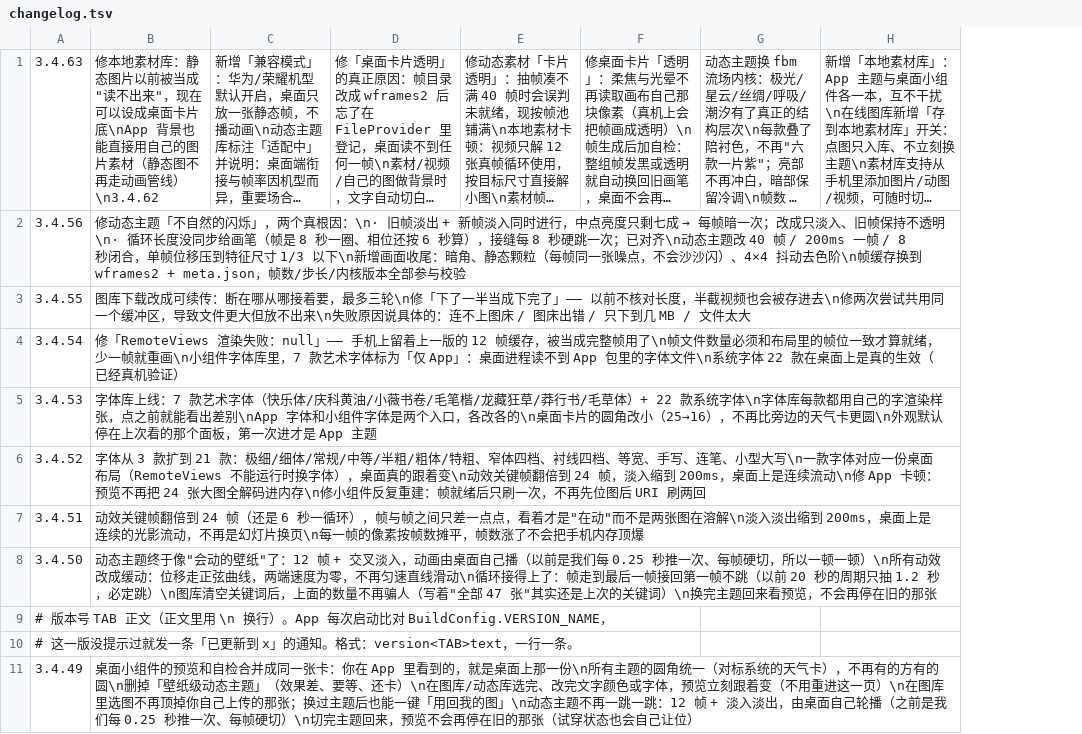
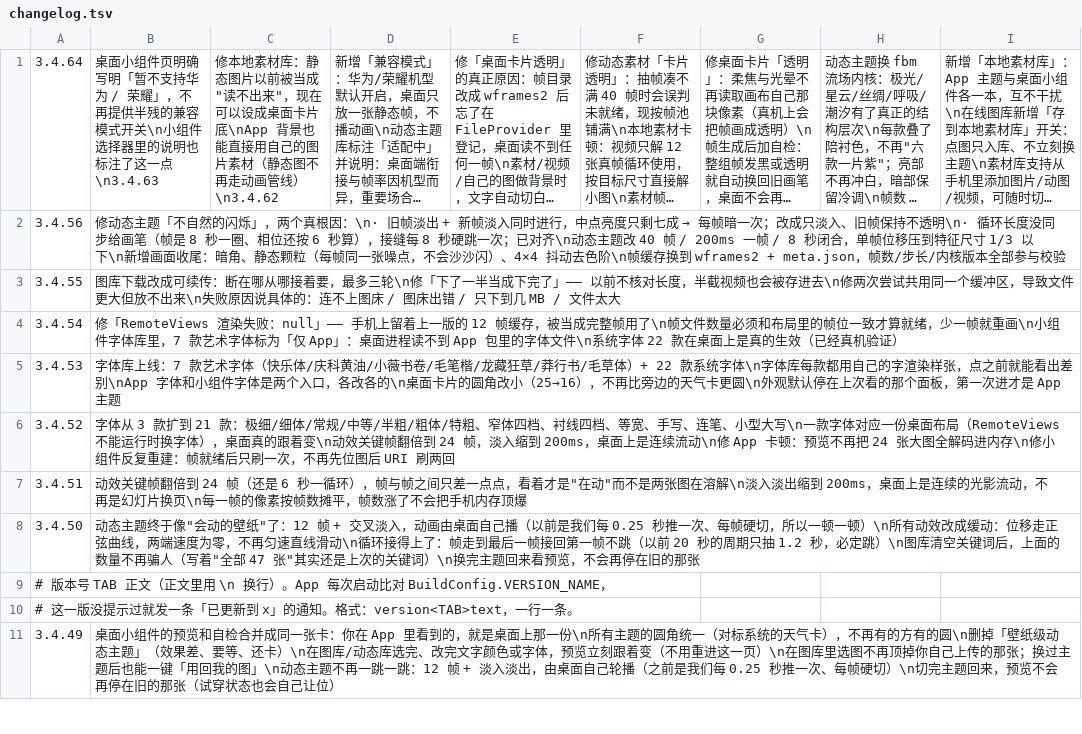
Before and after one commit to chuying8ban/campus-client, a TSV file: app/src/main/assets/changelog.tsv, drawn as a sheet; only a part is shown; long unchanged cells end in …; the diff names each change by its address in the sheet, - before the commit and + after, or states it on an @@ line.

```diff
--- a/app/src/main/assets/changelog.tsv
+++ b/app/src/main/assets/changelog.tsv
+column C, row 1: 修本地素材库：静态图片以前被当成"读不出来"，现在可以设成桌面卡片底\nApp 背景也能直接用自己的图片素材（静态图不再走动画管线）\n3.4.62
-A1: 3.4.63
+A1: 3.4.64
-B1: 修本地素材库：静态图片以前被当成"读不出来"，现在可以设成桌面卡片底\nApp 背景也能直接用自己的图片素材（静态图不再走动画管线）\n3.4.62
+B1: 桌面小组件页明确写明「暂不支持华为 / 荣耀」，不再提供半残的兼容模式开关\n小组件选择器里的说明也标注了这一点\n3.4.63
```
Also changed, not shown: 5 other files.
